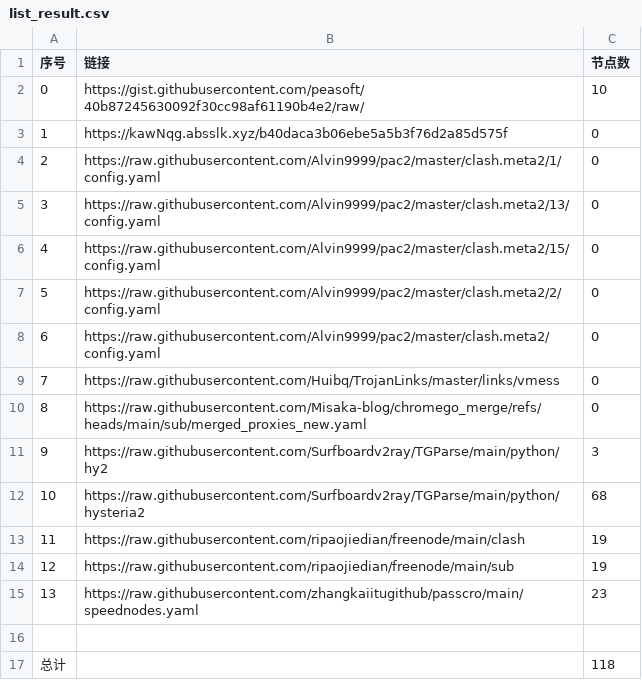
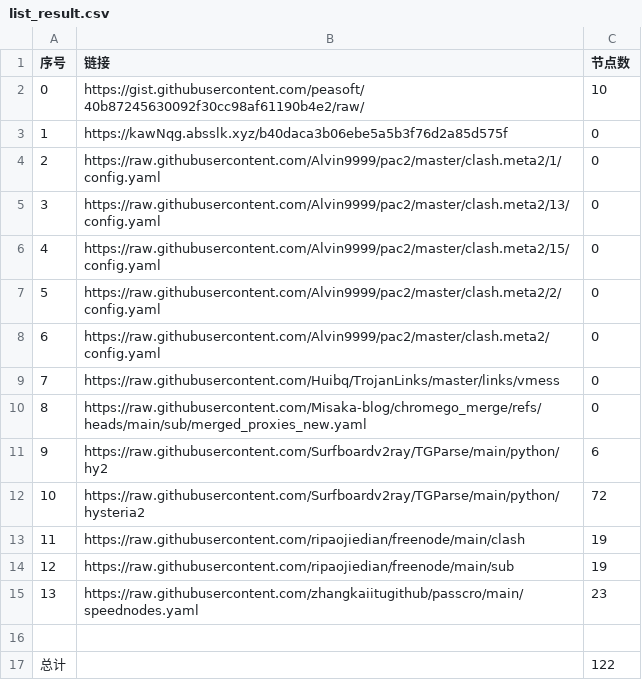
Before and after one commit to yxxyun/NoMoreWalls, a CSV file: list_result.csv, drawn as a sheet.

```diff
--- a/list_result.csv
+++ b/list_result.csv
@@ -10,4 +10,4 @@
 8,https://raw.githubusercontent.com/Misaka-blog/chromego_merge/refs/heads/main/sub/merged_proxies_new.yaml,0
-9,https://raw.githubusercontent.com/Surfboardv2ray/TGParse/main/python/hy2,3
-10,https://raw.githubusercontent.com/Surfboardv2ray/TGParse/main/python/hysteria2,68
+9,https://raw.githubusercontent.com/Surfboardv2ray/TGParse/main/python/hy2,6
+10,https://raw.githubusercontent.com/Surfboardv2ray/TGParse/main/python/hysteria2,72
 11,https://raw.githubusercontent.com/ripaojiedian/freenode/main/clash,19
@@ -16,2 +16,2 @@
 
-总计,,118
+总计,,122
```
Also changed, not shown: 8 other files.
